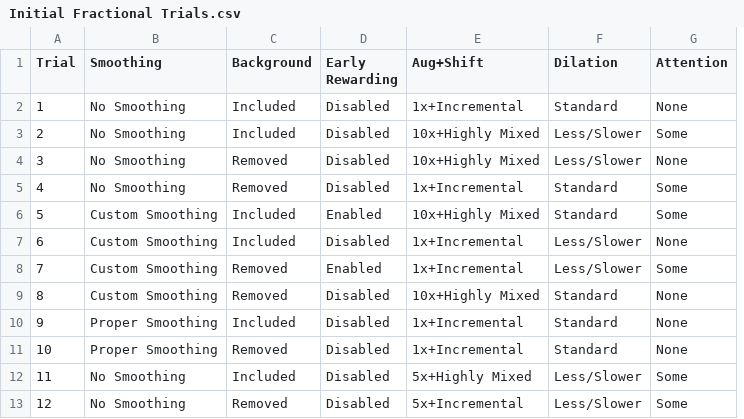
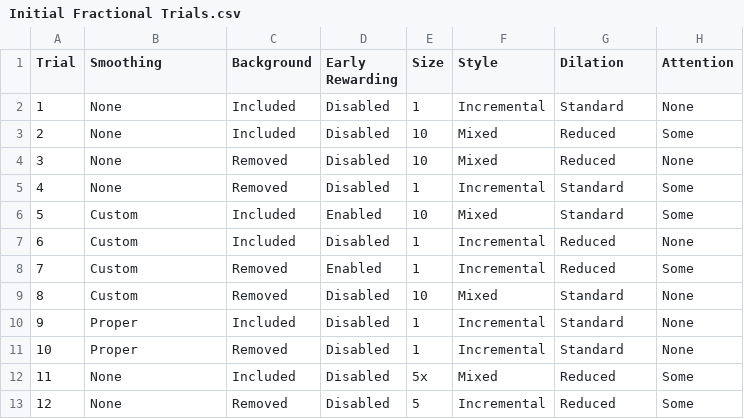
Before and after one commit to Isaac-McPadden/ExonIntronCNN, a CSV file: Other Information/Initial Fractional Trials.csv, drawn as a sheet; removed rows and columns are numbered as before the commit, all else as after; the diff names each change by its address in the sheet, - before the commit and + after, or states it on an @@ line.

Commit message:
Added Experiment handler framework, generated datasets, added stateful  plateau rate scheduler

```diff
--- a/Other Information/Initial Fractional Trials.csv
+++ b/Other Information/Initial Fractional Trials.csv
-column E (Aug+Shift), rows 2-13: 1x+Incremental | 10x+Highly Mixed | 10x+Highly Mixed | 1x+Incremental | 10x+Highly Mixed | 1x+Incremental | 1x+Incremental | 10x+Highly Mixed | 1x+Incremental | 1x+Incremental | 5x+Highly Mixed | 5x+Incremental
+column E (Size), rows 2-13: 1 | 10 | 10 | 1 | 10 | 1 | 1 | 10 | 1 | 1 | 5x | 5
+column F (Style), rows 2-13: Incremental | Mixed | Mixed | Incremental | Mixed | Incremental | Incremental | Mixed | Incremental | Incremental | Mixed | Incremental
-B2:B5 (Smoothing): No Smoothing
+B2:B5 (Smoothing): None
-G3:G4 (Dilation): Less/Slower
+G3:G4 (Dilation): Reduced
-B6:B9 (Smoothing): Custom Smoothing
+B6:B9 (Smoothing): Custom
-G7:G8 (Dilation): Less/Slower
+G7:G8 (Dilation): Reduced
-B10:B11 (Smoothing): Proper Smoothing
+B10:B11 (Smoothing): Proper
-B12:B13 (Smoothing): No Smoothing
+B12:B13 (Smoothing): None
-G12:G13 (Dilation): Less/Slower
+G12:G13 (Dilation): Reduced
```
Also changed, not shown: 2 other files.
